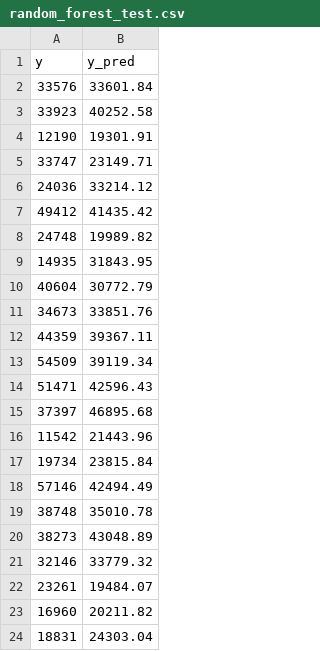
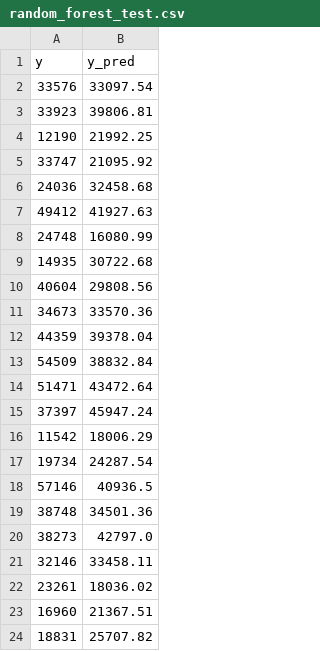
Before and after one commit to antahiap/siemens-use-case, a CSV file: data/random_forest_test.csv, drawn as a sheet.

```diff
--- a/data/random_forest_test.csv
+++ b/data/random_forest_test.csv
@@ -1,24 +1,24 @@
 y,y_pred
-33576,33601.84
-33923,40252.58
-12190,19301.91
-33747,23149.71
-24036,33214.12
-49412,41435.42
-24748,19989.82
-14935,31843.95
-40604,30772.79
-34673,33851.76
-44359,39367.11
-54509,39119.34
-51471,42596.43
-37397,46895.68
-11542,21443.96
-19734,23815.84
-57146,42494.49
-38748,35010.78
-38273,43048.89
-32146,33779.32
-23261,19484.07
-16960,20211.82
-18831,24303.04
+33576,33097.54
+33923,39806.81
+12190,21992.25
+33747,21095.92
+24036,32458.68
+49412,41927.63
+24748,16080.99
+14935,30722.68
+40604,29808.56
+34673,33570.36
+44359,39378.04
+54509,38832.84
+51471,43472.64
+37397,45947.24
+11542,18006.29
+19734,24287.54
+57146,40936.5
+38748,34501.36
+38273,42797.0
+32146,33458.11
+23261,18036.02
+16960,21367.51
+18831,25707.82
```
Also changed, not shown: data/decision_tree_test.csv, data/random_forest_train.csv, 7 other files.
